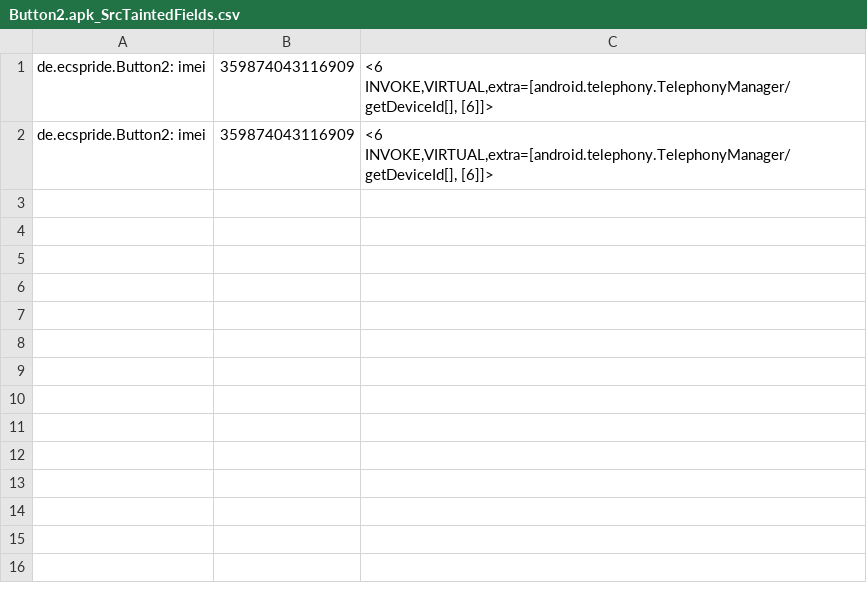
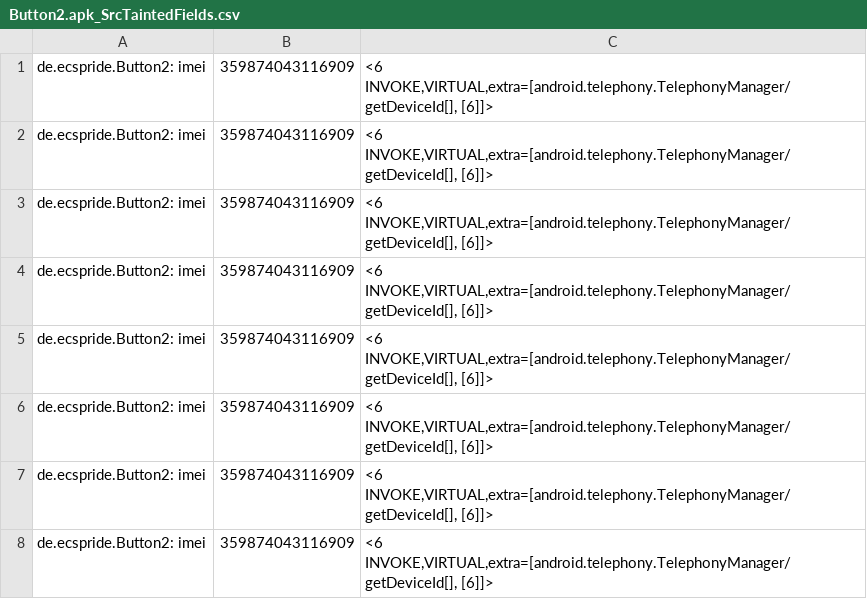
Before and after one commit to pmlab-ucd/NetSemantic-DVM, a CSV file: output/Button2.apk/Button2.apk_SrcTaintedFields.csv, drawn as a sheet; the diff names each change by its address in the sheet, - before the commit and + after, or states it on an @@ line.

```diff
--- a/output/Button2.apk/Button2.apk_SrcTaintedFields.csv
+++ b/output/Button2.apk/Button2.apk_SrcTaintedFields.csv
+row 3: de.ecspride.Button2: imei | 359874043116909 | <6 INVOKE,VIRTUAL,extra=[android.telephony.TelephonyManager/getDeviceId[], [6]]>
+row 4: de.ecspride.Button2: imei | 359874043116909 | <6 INVOKE,VIRTUAL,extra=[android.telephony.TelephonyManager/getDeviceId[], [6]]>
+row 5: de.ecspride.Button2: imei | 359874043116909 | <6 INVOKE,VIRTUAL,extra=[android.telephony.TelephonyManager/getDeviceId[], [6]]>
+row 6: de.ecspride.Button2: imei | 359874043116909 | <6 INVOKE,VIRTUAL,extra=[android.telephony.TelephonyManager/getDeviceId[], [6]]>
+row 7: de.ecspride.Button2: imei | 359874043116909 | <6 INVOKE,VIRTUAL,extra=[android.telephony.TelephonyManager/getDeviceId[], [6]]>
+row 8: de.ecspride.Button2: imei | 359874043116909 | <6 INVOKE,VIRTUAL,extra=[android.telephony.TelephonyManager/getDeviceId[], [6]]>
```
Also changed, not shown: output/Button1.apk/Button1.apk_SrcTaintedFields.csv, 18 other files.
